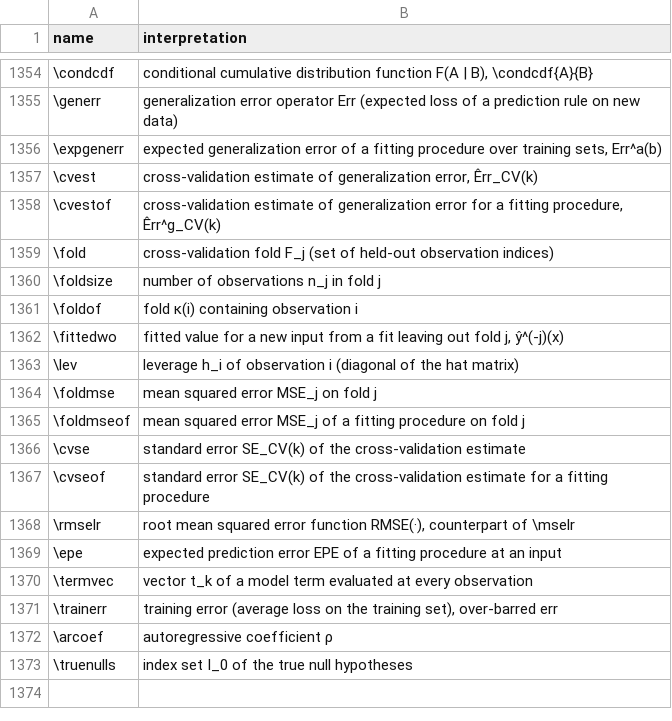
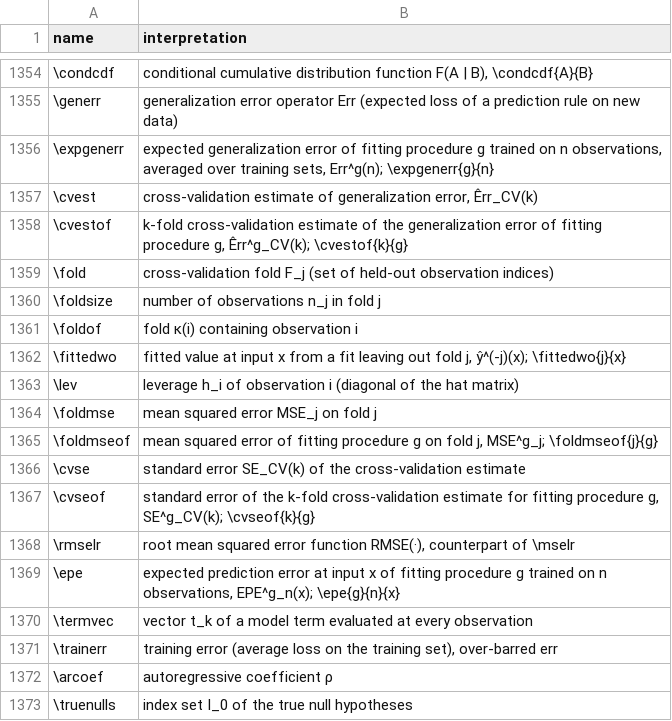
Before and after one commit to Morrison-Lab/macros, a TSV file: interpretations.tsv, drawn as a sheet; only a part is shown, gaps mark what is left out.

```diff
--- a/interpretations.tsv
+++ b/interpretations.tsv
@@ -1355,5 +1355,5 @@ name	interpretation
 \generr	generalization error operator Err (expected loss of a prediction rule on new data)
-\expgenerr	expected generalization error of a fitting procedure over training sets, Err^a(b)
+\expgenerr	expected generalization error of fitting procedure g trained on n observations, averaged over training sets, Err^g(n); \expgenerr{g}{n}
 \cvest	cross-validation estimate of generalization error, Êrr_CV(k)
-\cvestof	cross-validation estimate of generalization error for a fitting procedure, Êrr^g_CV(k)
+\cvestof	k-fold cross-validation estimate of the generalization error of fitting procedure g, Êrr^g_CV(k); \cvestof{k}{g}
 \fold	cross-validation fold F_j (set of held-out observation indices)
@@ -1361,10 +1361,10 @@ name	interpretation
 \foldof	fold κ(i) containing observation i
-\fittedwo	fitted value for a new input from a fit leaving out fold j, ŷ^(-j)(x)
+\fittedwo	fitted value at input x from a fit leaving out fold j, ŷ^(-j)(x); \fittedwo{j}{x}
 \lev	leverage h_i of observation i (diagonal of the hat matrix)
 \foldmse	mean squared error MSE_j on fold j
-\foldmseof	mean squared error MSE_j of a fitting procedure on fold j
+\foldmseof	mean squared error of fitting procedure g on fold j, MSE^g_j; \foldmseof{j}{g}
 \cvse	standard error SE_CV(k) of the cross-validation estimate
-\cvseof	standard error SE_CV(k) of the cross-validation estimate for a fitting procedure
+\cvseof	standard error of the k-fold cross-validation estimate for fitting procedure g, SE^g_CV(k); \cvseof{k}{g}
 \rmselr	root mean squared error function RMSE(·), counterpart of \mselr
-\epe	expected prediction error EPE of a fitting procedure at an input
+\epe	expected prediction error at input x of fitting procedure g trained on n observations, EPE^g_n(x); \epe{g}{n}{x}
 \termvec	vector t_k of a model term evaluated at every observation
```
